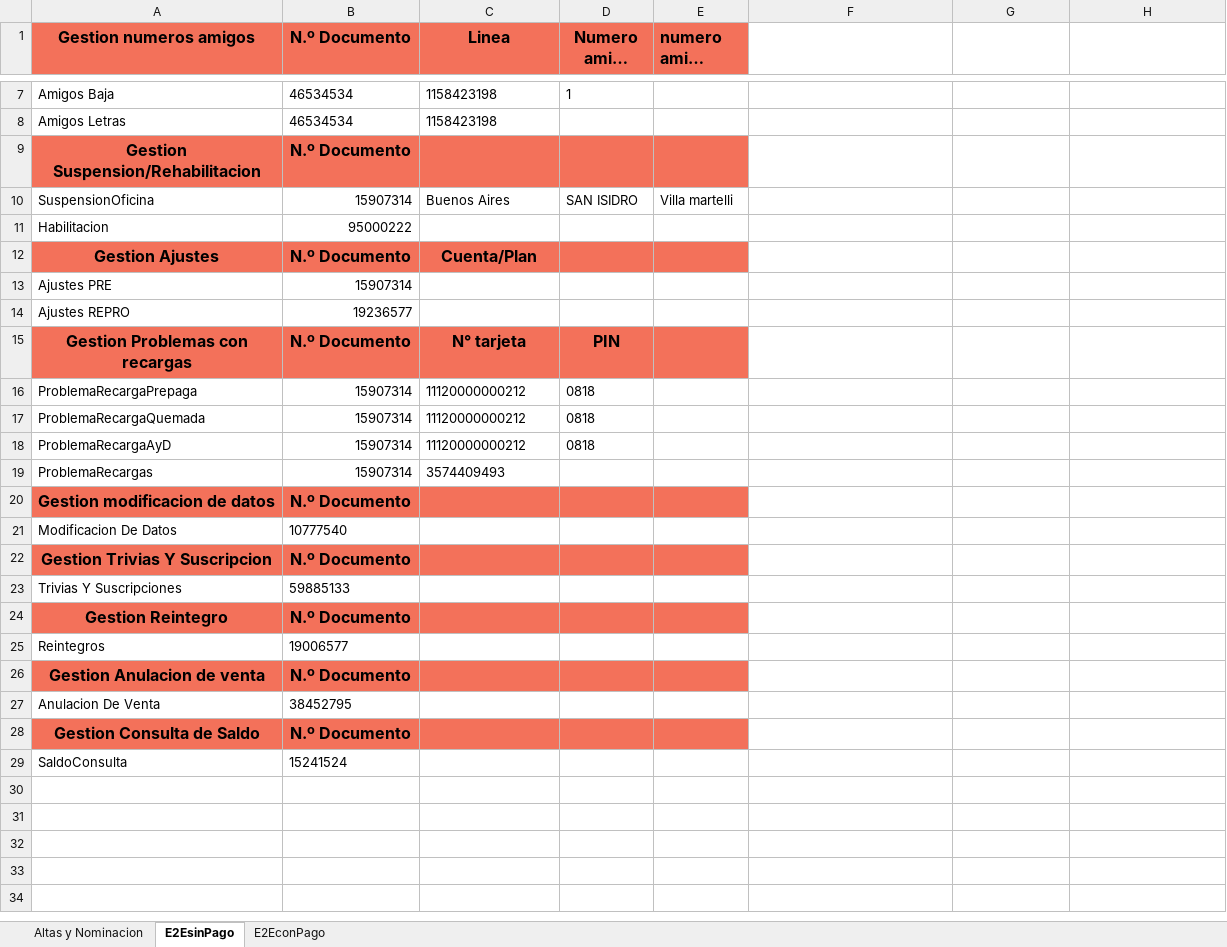
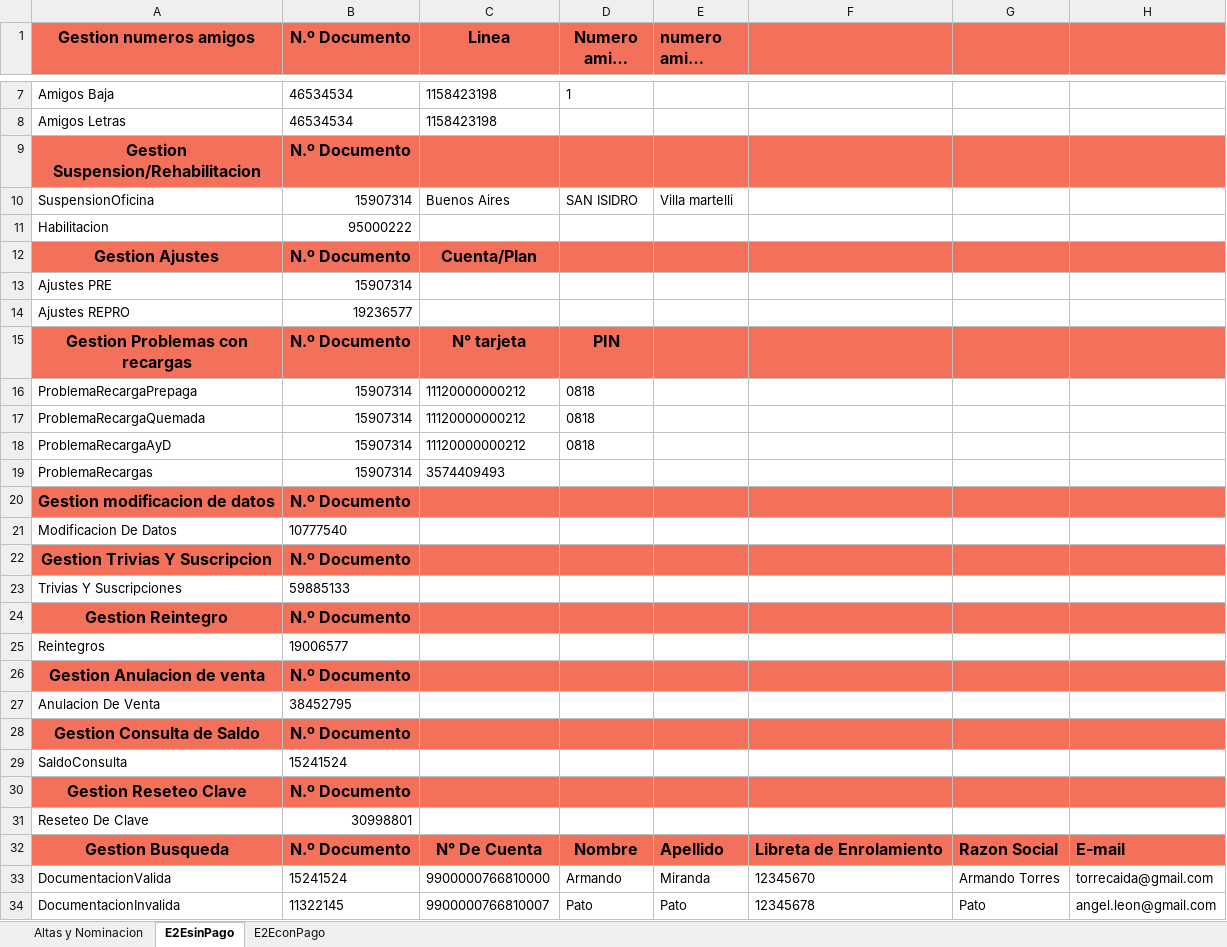
Before and after one commit to FlorangelRC/TelecomProyectoFAN, an Excel workbook: E2ESIT.xlsx, sheet E2EsinPago, drawn as a sheet; only a part is shown, gaps mark what is left out; long unchanged cells end in …; values as stored, in another font and other column widths than the file's, no borders; the diff names each change by its address in the sheet, - before the commit and + after, or states it on an @@ line.

```diff
--- a/E2ESIT.xlsx (sheet E2EsinPago)
+++ b/E2ESIT.xlsx (sheet E2EsinPago)
-F1:H1 fill: none
+F1:H1 fill: #F3715A
-F9:H9 fill: none
+F9:H9 fill: #F3715A
-F12:H12 fill: none
+F12:H12 fill: #F3715A
-F15:H15 fill: none
+F15:H15 fill: #F3715A
-F20:H20 fill: none
+F20:H20 fill: #F3715A
-F22:H22 fill: none
+F22:H22 fill: #F3715A
-F24:H24 fill: none
+F24:H24 fill: #F3715A
-F26:H26 fill: none
+F26:H26 fill: #F3715A
-F28:H28 fill: none
+F28:H28 fill: #F3715A
+row 30: Gestion Reseteo Clave | N.º Documento
+row 31: Reseteo De Clave | 30998801
+row 32: Gestion Busqueda | N.º Documento | N° De Cuenta | Nombre | Apellido | Libreta de Enrolamiento | Razon Social | E-mail
+row 33: DocumentacionValida | 15241524 | 9900000766810000 | Armando | Miranda | 12345670 | Armando Torres | torrecaida@gmail.com
+row 34: DocumentacionInvalida | 11322145 | 9900000766810007 | Pato | Pato | 12345678 | Pato | angel.leon@gmail.com
```
Also changed, not shown: sheet E2EconPago, sheet Altas y Nominacion, E2EUAT.xlsx.
